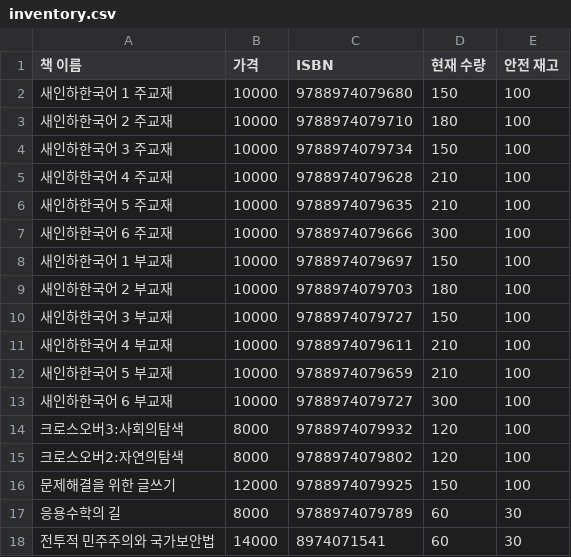
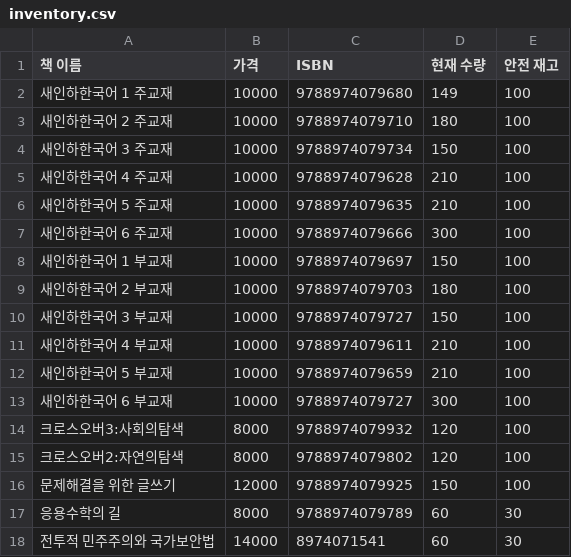
Before and after one commit to skarnjs5998-web/software, a CSV file: inventory.csv, drawn as a sheet.

Commit message:
Update Inventory: 새인하한국어 1 주교재

```diff
--- a/inventory.csv
+++ b/inventory.csv
@@ -1,3 +1,3 @@
 책 이름,가격,ISBN,현재 수량,안전 재고
-새인하한국어 1 주교재,10000,9788974079680,150,100
+새인하한국어 1 주교재,10000,9788974079680,149,100
 새인하한국어 2 주교재,10000,9788974079710,180,100
```
